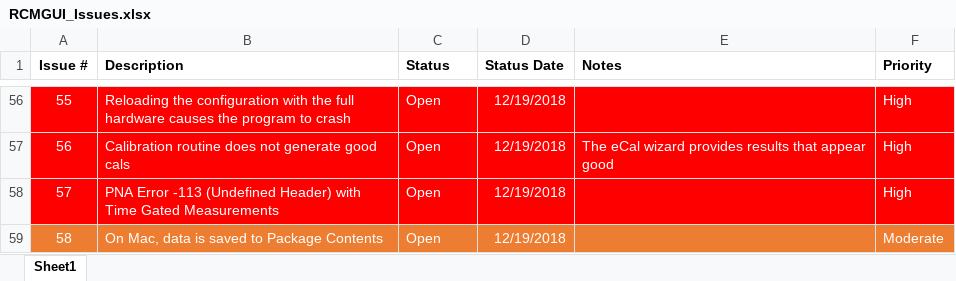
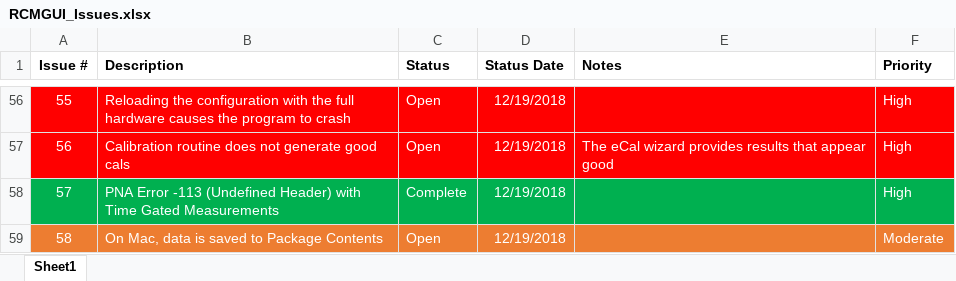
Before and after one commit to UMD-Wave-Chaos/RCM_Measurements, an Excel workbook: code/RCMGUI_Issues.xlsx, sheet Sheet1, drawn as a sheet; only a part is shown, gaps mark what is left out; values as stored, in another font and other column widths than the file's, no borders; the diff names each change by its address in the sheet, - before the commit and + after, or states it on an @@ line.

Commit message:
updating issues

```diff
--- a/code/RCMGUI_Issues.xlsx (sheet Sheet1)
+++ b/code/RCMGUI_Issues.xlsx (sheet Sheet1)
-A58:F58 fill: #FF0000
+A58:F58 fill: #00B050
-C58 (Status): Open
+C58 (Status): Complete
```
